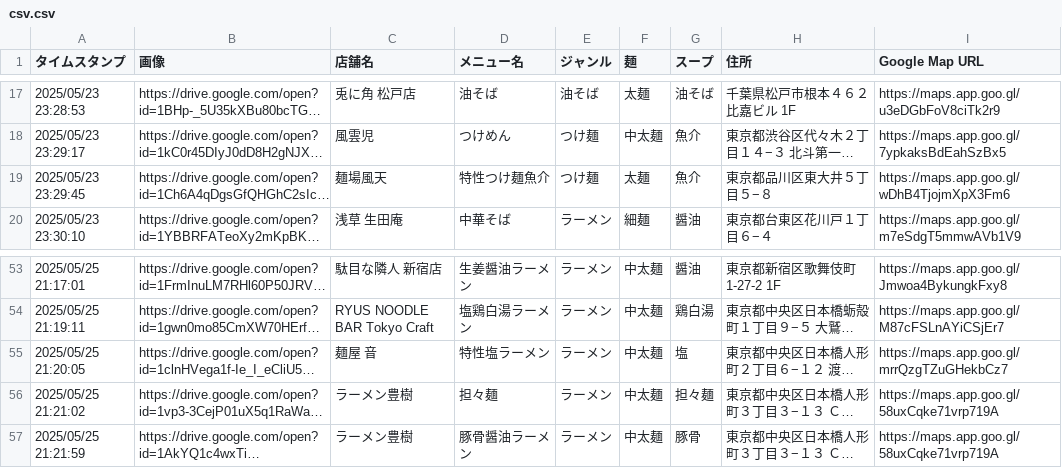
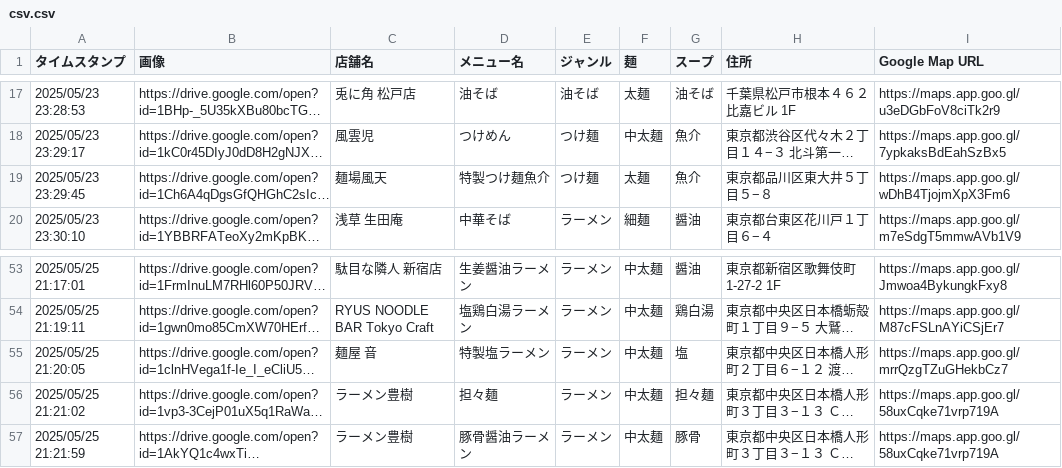
Before and after one commit to ramen-ai-team/ramen-ai-backend, a CSV file: csv.csv, drawn as a sheet; only a part is shown, gaps mark what is left out; long unchanged cells end in …; the diff names each change by its address in the sheet, - before the commit and + after, or states it on an @@ line.

Commit message:
誤字修正

```diff
--- a/csv.csv
+++ b/csv.csv
-D19 (メニュー名): 特性つけ麺魚介
+D19 (メニュー名): 特製つけ麺魚介
-D55 (メニュー名): 特性塩ラーメン
+D55 (メニュー名): 特製塩ラーメン
```
